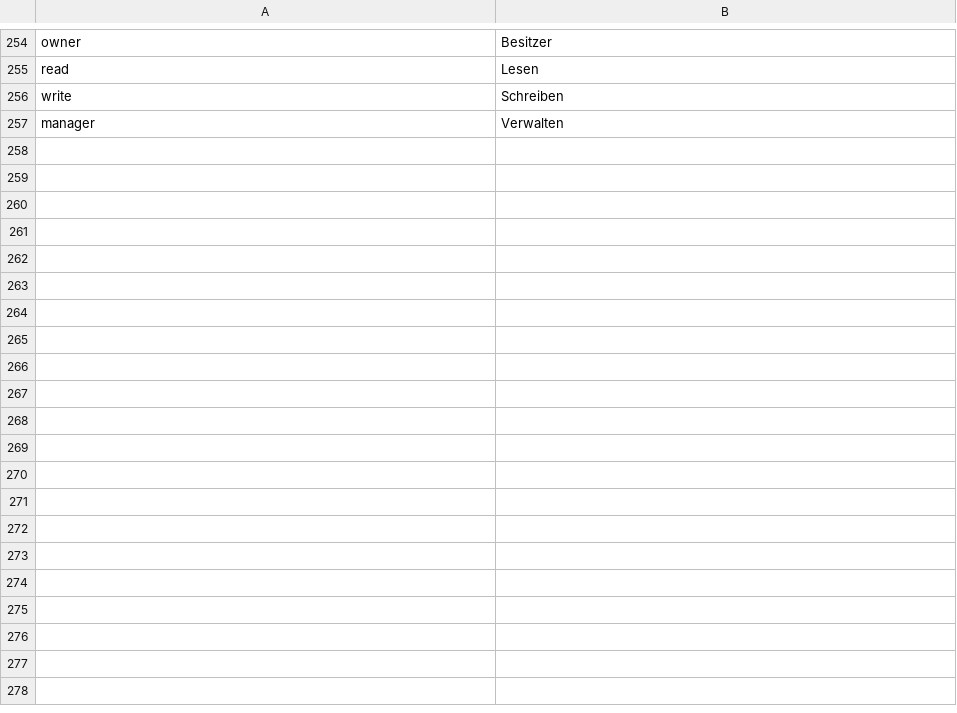
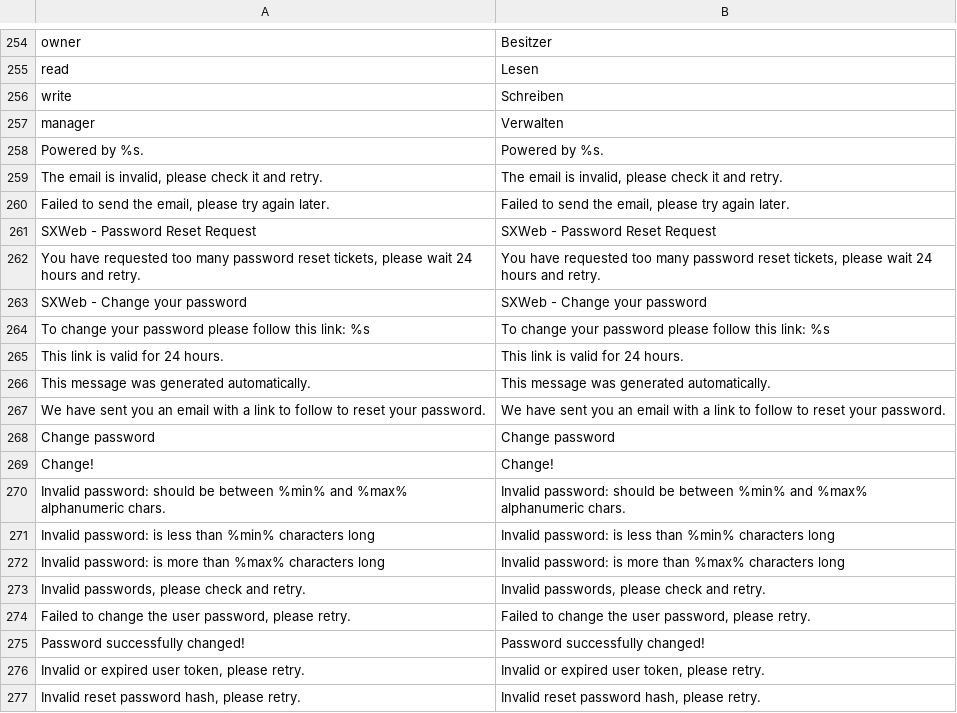
Before and after one commit to bvcsource/sxweb, a CSV file: application/languages/de.csv, drawn as a sheet; only a part is shown, gaps mark what is left out.

```diff
--- a/application/languages/de.csv
+++ b/application/languages/de.csv
@@ -257 +257,21 @@
 "manager","Verwalten"
+"Powered by %s.","Powered by %s."
+"The email is invalid, please check it and retry.","The email is invalid, please check it and retry."
+"Failed to send the email, please try again later.","Failed to send the email, please try again later."
+"SXWeb - Password Reset Request","SXWeb - Password Reset Request"
+"You have requested too many password reset tickets, please wait 24 hours and retry.","You have requested too many password reset tickets, please wait 24 hours and retry."
+"SXWeb - Change your password","SXWeb - Change your password"
+"To change your password please follow this link: %s","To change your password please follow this link: %s"
+"This link is valid for 24 hours.","This link is valid for 24 hours."
+"This message was generated automatically.","This message was generated automatically."
+"We have sent you an email with a link to follow to reset your password.","We have sent you an email with a link to follow to reset your password."
+"Change password","Change password"
+"Change!","Change!"
+"Invalid password: should be between %min% and %max% alphanumeric chars.","Invalid password: should be between %min% and %max% alphanumeric chars."
+"Invalid password: is less than %min% characters long","Invalid password: is less than %min% characters long"
+"Invalid password: is more than %max% characters long","Invalid password: is more than %max% characters long"
+"Invalid passwords, please check and retry.","Invalid passwords, please check and retry."
+"Failed to change the user password, please retry.","Failed to change the user password, please retry."
+"Password successfully changed!","Password successfully changed!"
+"Invalid or expired user token, please retry.","Invalid or expired user token, please retry."
+"Invalid reset password hash, please retry.","Invalid reset password hash, please retry."
```
Also changed, not shown: application/languages/en.csv, application/languages/it.csv, 6 other files.
